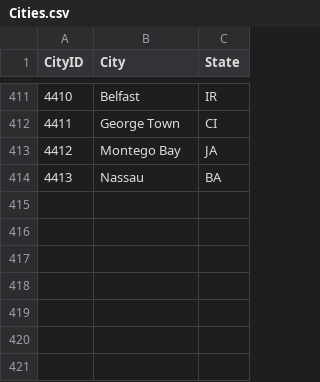
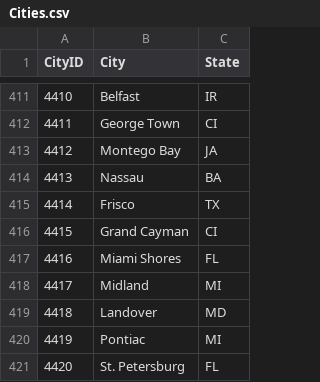
Before and after one commit to zachmayer/kaggleNCAA, a CSV file: inst/kaggle_data/Cities.csv, drawn as a sheet; only a part is shown, gaps mark what is left out.

Commit message:
2018 mens data

```diff
--- a/inst/kaggle_data/Cities.csv
+++ b/inst/kaggle_data/Cities.csv
@@ -414 +414,8 @@ CityID,City,State
 4413,Nassau,BA
+4414,Frisco,TX
+4415,Grand Cayman,CI
+4416,Miami Shores,FL
+4417,Midland,MI
+4418,Landover,MD
+4419,Pontiac,MI
+4420,St. Petersburg,FL
```
Also changed, not shown: inst/kaggle_data/NCAATourneySeeds.csv, inst/kaggle_data/NCAATourneySlots.csv, 18 other files.
